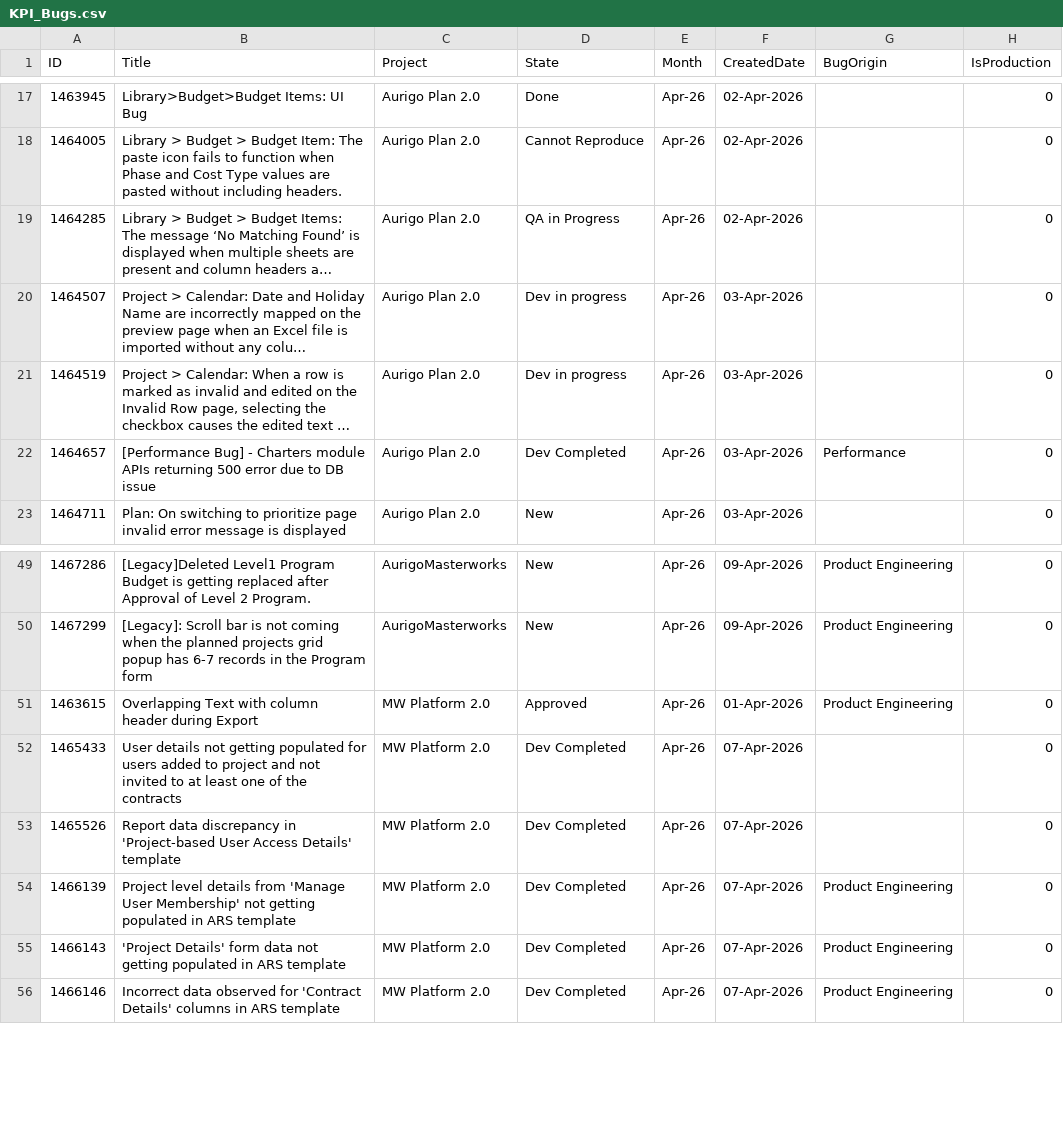
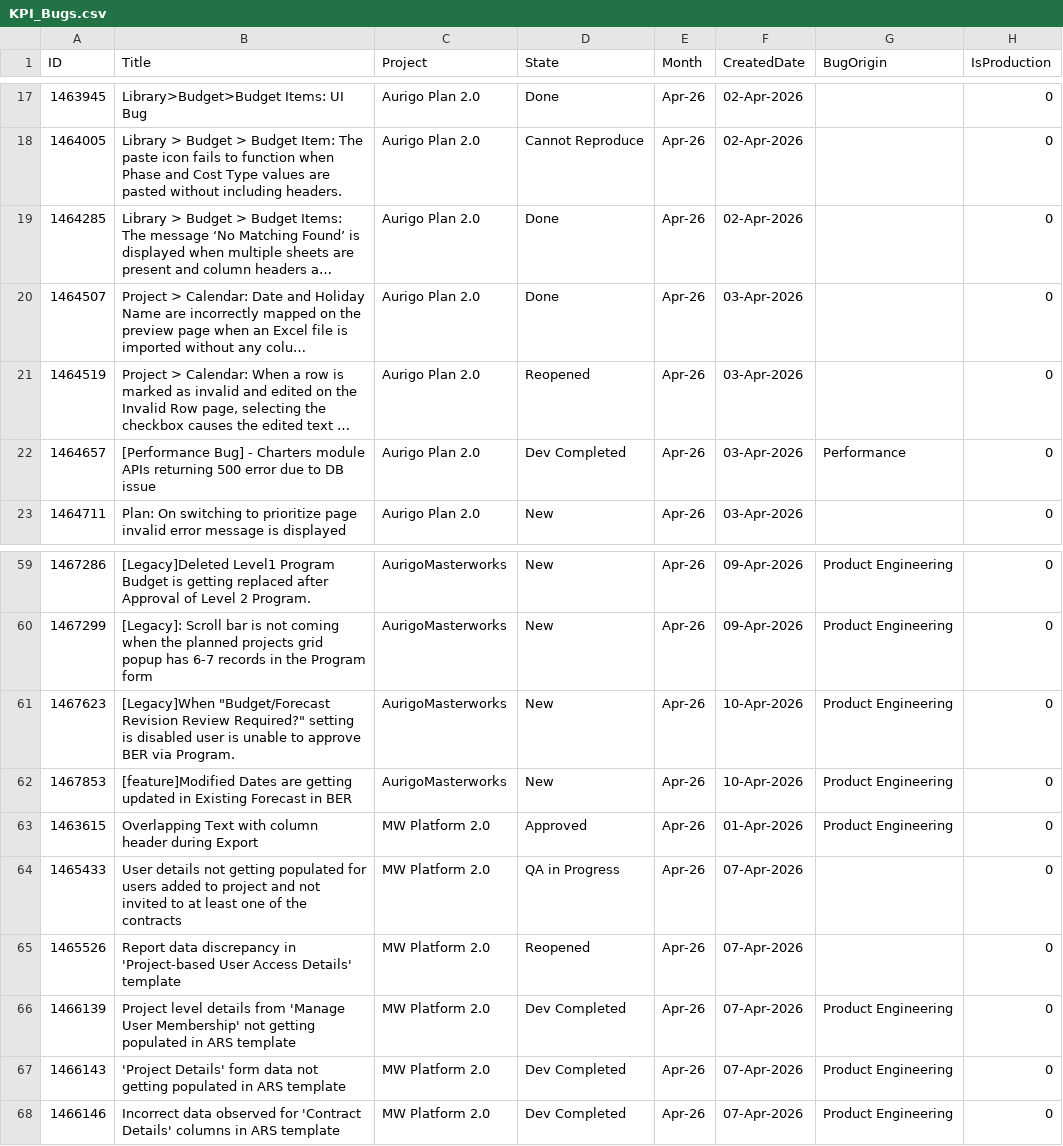
Before and after one commit to manishwali/Experiment, a CSV file: KPI_Bugs.csv, drawn as a sheet; only a part is shown, gaps mark what is left out; long unchanged cells end in …; addresses are those after the commit; the diff covers the shown part only; the diff names each change by its address in the sheet, - before the commit and + after, or states it on an @@ line.

```diff
--- a/KPI_Bugs.csv
+++ b/KPI_Bugs.csv
-D19 (State): QA in Progress
+D19 (State): Done
-D20 (State): Dev in progress
+D20 (State): Done
-D21 (State): Dev in progress
+D21 (State): Reopened
+row 61: 1467623 | [Legacy]When "Budget/Forecast Revision Review Required?" setting is disabled user is unable to approve BER via Program. | AurigoMasterworks | New | Apr-26 | 10-Apr-2026 | Product Engineering | 0
+row 62: 1467853 | [feature]Modified Dates are getting updated in Existing Forecast in BER | AurigoMasterworks | New | Apr-26 | 10-Apr-2026 | Product Engineering | 0
-D64 (State): Dev Completed
+D64 (State): QA in Progress
-D65 (State): Dev Completed
+D65 (State): Reopened
```
Also changed, not shown: 11 added rows and 8 edited cells elsewhere in this file, KPI_PBIs.csv.
